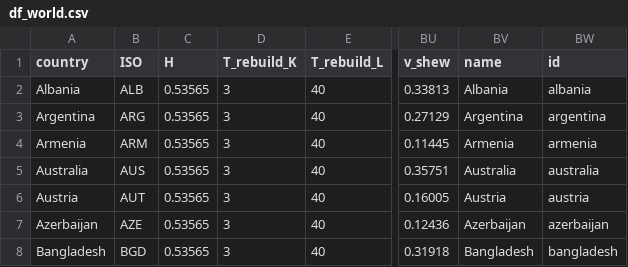
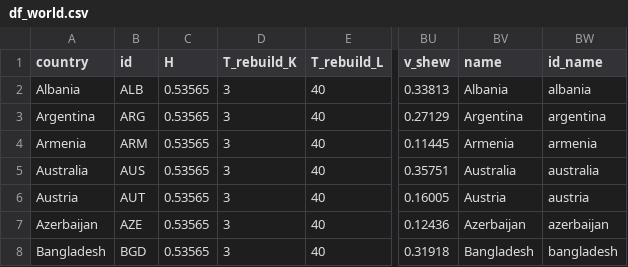
Before and after one commit to walshb1/resilience-indicator-tool, a CSV file: preprocess/world/df_world.csv, drawn as a sheet; only a part is shown, gaps mark what is left out; the diff names each change by its address in the sheet, - before the commit and + after, or states it on an @@ line.

```diff
--- a/preprocess/world/df_world.csv
+++ b/preprocess/world/df_world.csv
-B1: ISO
+B1: id
-BW1: id
+BW1: id_name
```
Also changed, not shown: 8 other files.
